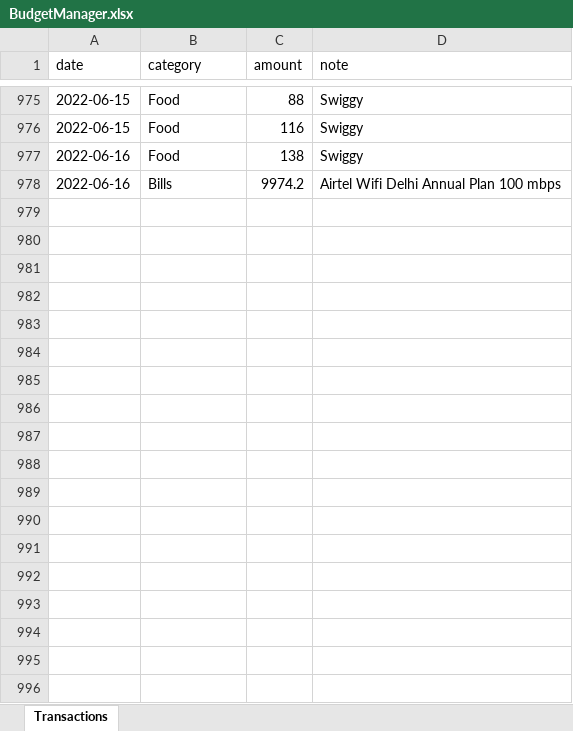
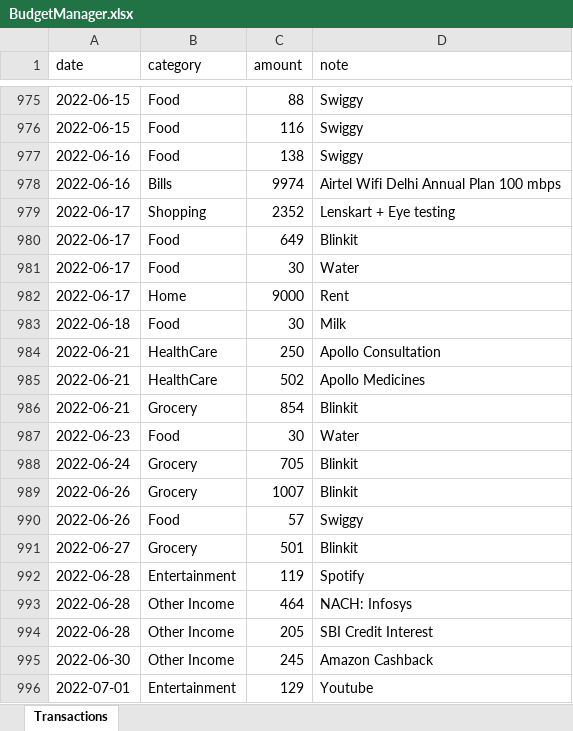
Before and after one commit to sdepankajshakya/mybudgetmanager, an Excel workbook: spreadsheets/BudgetManager.xlsx, sheet Transactions, drawn as a sheet; only a part is shown, gaps mark what is left out; values as stored, in another font and other column widths than the file's, no borders; the diff covers the shown part only; the diff names each change by its address in the sheet, - before the commit and + after, or states it on an @@ line.

```diff
--- a/spreadsheets/BudgetManager.xlsx (sheet Transactions)
+++ b/spreadsheets/BudgetManager.xlsx (sheet Transactions)
-C978 (amount): 9974.2
+C978 (amount): 9974
+row 979: 2022-06-17 | Shopping | 2352 | Lenskart + Eye testing
+row 980: 2022-06-17 | Food | 649 | Blinkit
+row 981: 2022-06-17 | Food | 30 | Water
+row 982: 2022-06-17 | Home | 9000 | Rent
+row 983: 2022-06-18 | Food | 30 | Milk
+row 984: 2022-06-21 | HealthCare | 250 | Apollo Consultation
+row 985: 2022-06-21 | HealthCare | 502 | Apollo Medicines
+row 986: 2022-06-21 | Grocery | 854 | Blinkit
+row 987: 2022-06-23 | Food | 30 | Water
+row 988: 2022-06-24 | Grocery | 705 | Blinkit
+row 989: 2022-06-26 | Grocery | 1007 | Blinkit
+row 990: 2022-06-26 | Food | 57 | Swiggy
+row 991: 2022-06-27 | Grocery | 501 | Blinkit
+row 992: 2022-06-28 | Entertainment | 119 | Spotify
+row 993: 2022-06-28 | Other Income | 464 | NACH: Infosys
+row 994: 2022-06-28 | Other Income | 205 | SBI Credit Interest
+row 995: 2022-06-30 | Other Income | 245 | Amazon Cashback
+row 996: 2022-07-01 | Entertainment | 129 | Youtube
```
Also changed, not shown: 54 added rows and 432 moved rows elsewhere in this sheet, 4 other files.
